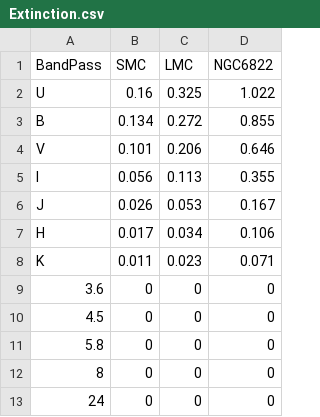
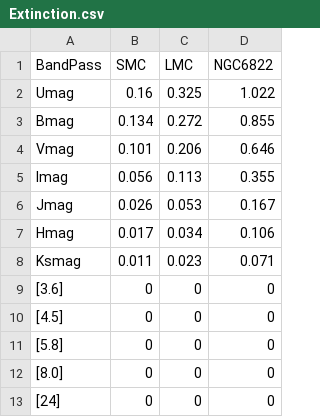
Before and after one commit to Mahdi-Abdollahii/Dusty-Stellar-Sources-Classification, a CSV file: Data/Extinction.csv, drawn as a sheet.

Commit message:
Update Extinction.csv

```diff
--- a/Data/Extinction.csv
+++ b/Data/Extinction.csv
@@ -1,13 +1,13 @@
 BandPass,SMC,LMC,NGC6822
-U,0.16,0.325,1.022
-B,0.134,0.272,0.855
-V,0.101,0.206,0.646
-I,0.056,0.113,0.355
-J,0.026,0.053,0.167
-H,0.017,0.034,0.106
-K,0.011,0.023,0.071
-3.6,0,0,0
-4.5,0,0,0
-5.8,0,0,0
-8,0,0,0
-24,0,0,0
+Umag,0.16,0.325,1.022
+Bmag,0.134,0.272,0.855
+Vmag,0.101,0.206,0.646
+Imag,0.056,0.113,0.355
+Jmag,0.026,0.053,0.167
+Hmag,0.017,0.034,0.106
+Ksmag,0.011,0.023,0.071
+[3.6],0,0,0
+[4.5],0,0,0
+[5.8],0,0,0
+[8.0],0,0,0
+[24],0,0,0
```
